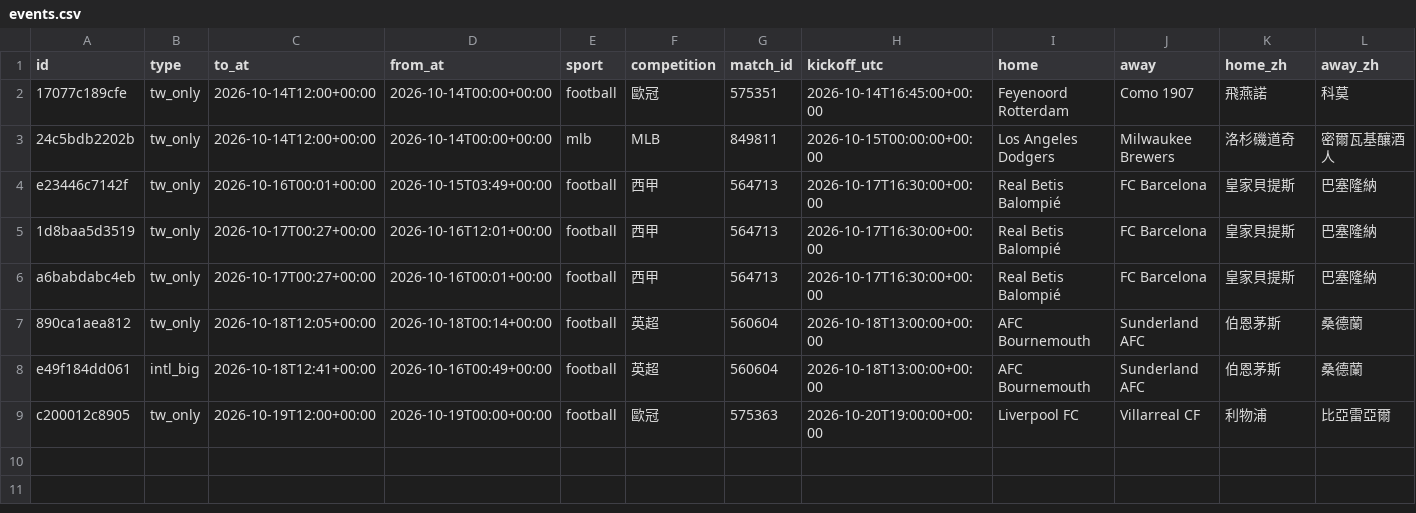
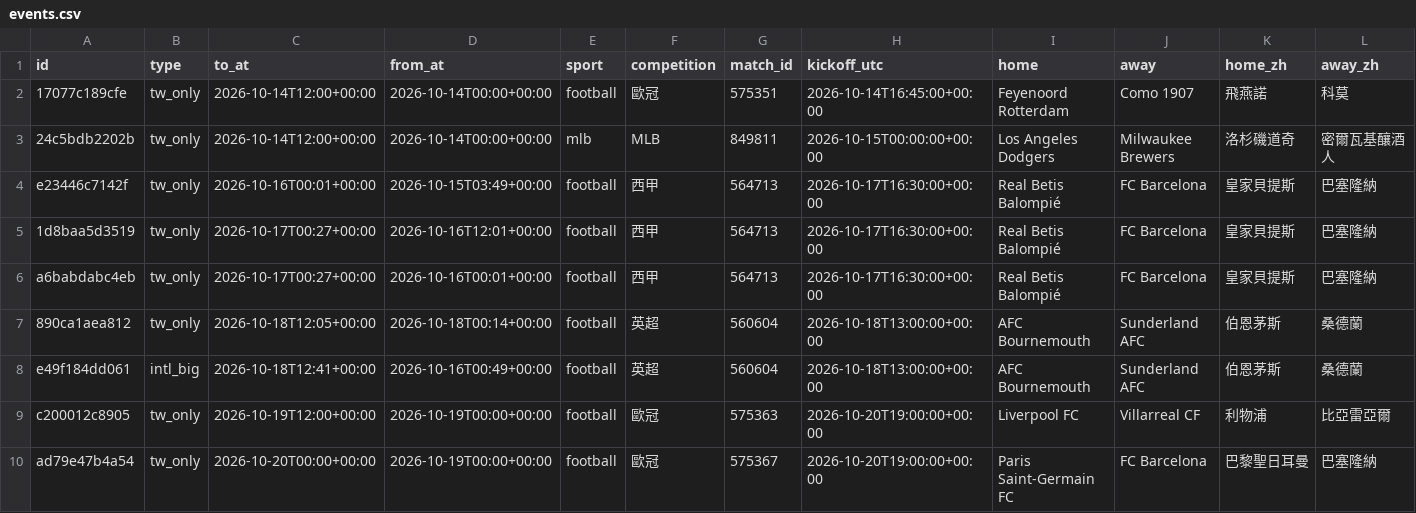
Before and after one commit to panchiyu1-cloud/sports-analyzer, a CSV file: data/moves/events.csv, drawn as a sheet; only a part is shown; rows hold the shown columns only; the diff names each change by its address in the sheet, - before the commit and + after, or states it on an @@ line.

```diff
--- a/data/moves/events.csv
+++ b/data/moves/events.csv
+row 10: ad79e47b4a54 | tw_only | 2026-10-20T00:00+00:00 | 2026-10-19T00:00+00:00 | football | 歐冠 | 575367 | 2026-10-20T19:00:00+00:00 | Paris Saint-Germain FC | FC Barcelona | 巴黎聖日耳曼 | 巴塞隆納
```
Also changed, not shown: data/reviews/football.csv, 14 other files.
